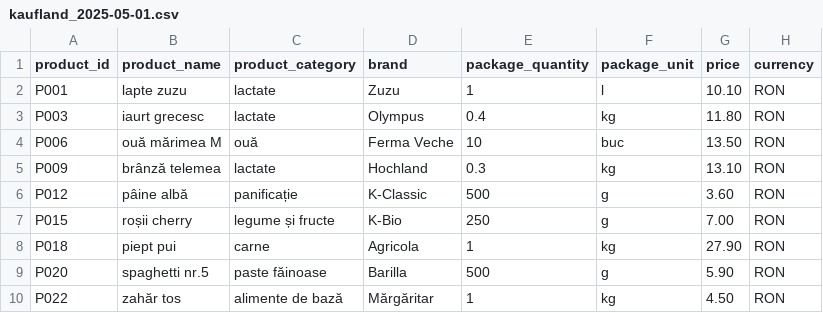
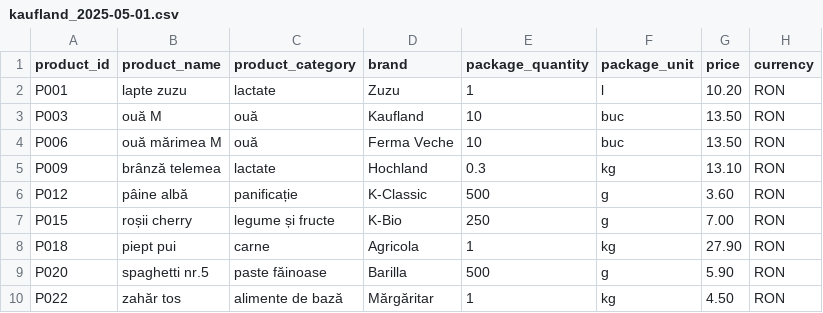
Before and after one commit to IgnatiucMircea/price-comparator, a CSV file: src/main/resources/prices/kaufland_2025-05-01.csv, drawn as a sheet; only a part is shown.

```diff
--- a/src/main/resources/prices/kaufland_2025-05-01.csv
+++ b/src/main/resources/prices/kaufland_2025-05-01.csv
@@ -1,4 +1,4 @@
 product_id;product_name;product_category;brand;package_quantity;package_unit;price;currency
-P001;lapte zuzu;lactate;Zuzu;1;l;10.10;RON
-P003;iaurt grecesc;lactate;Olympus;0.4;kg;11.80;RON
+P001;lapte zuzu;lactate;Zuzu;1;l;10.20;RON
+P003;ouă M;ouă;Kaufland;10;buc;13.50;RON
 P006;ouă mărimea M;ouă;Ferma Veche;10;buc;13.50;RON
```
Also changed, not shown: 12 other files.
